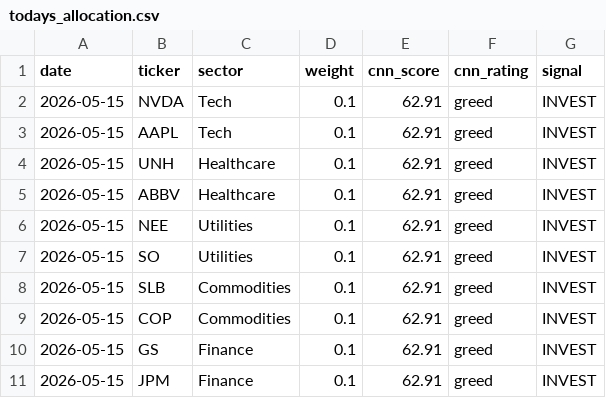
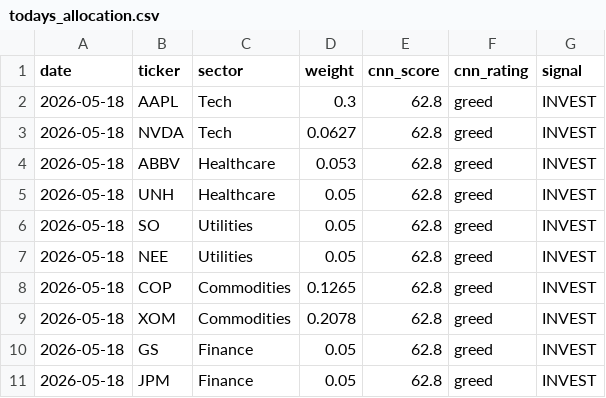
Before and after one commit to JAIDEEP-TRIP/portfolio-optimization, a CSV file: outputs/todays_allocation.csv, drawn as a sheet.

```diff
--- a/outputs/todays_allocation.csv
+++ b/outputs/todays_allocation.csv
@@ -1,11 +1,11 @@
 date,ticker,sector,weight,cnn_score,cnn_rating,signal
-2026-05-15,NVDA,Tech,0.1,62.91,greed,INVEST
-2026-05-15,AAPL,Tech,0.1,62.91,greed,INVEST
-2026-05-15,UNH,Healthcare,0.1,62.91,greed,INVEST
-2026-05-15,ABBV,Healthcare,0.1,62.91,greed,INVEST
-2026-05-15,NEE,Utilities,0.1,62.91,greed,INVEST
-2026-05-15,SO,Utilities,0.1,62.91,greed,INVEST
-2026-05-15,SLB,Commodities,0.1,62.91,greed,INVEST
-2026-05-15,COP,Commodities,0.1,62.91,greed,INVEST
-2026-05-15,GS,Finance,0.1,62.91,greed,INVEST
-2026-05-15,JPM,Finance,0.1,62.91,greed,INVEST
+2026-05-18,AAPL,Tech,0.3,62.8,greed,INVEST
+2026-05-18,NVDA,Tech,0.0627,62.8,greed,INVEST
+2026-05-18,ABBV,Healthcare,0.053,62.8,greed,INVEST
+2026-05-18,UNH,Healthcare,0.05,62.8,greed,INVEST
+2026-05-18,SO,Utilities,0.05,62.8,greed,INVEST
+2026-05-18,NEE,Utilities,0.05,62.8,greed,INVEST
+2026-05-18,COP,Commodities,0.1265,62.8,greed,INVEST
+2026-05-18,XOM,Commodities,0.2078,62.8,greed,INVEST
+2026-05-18,GS,Finance,0.05,62.8,greed,INVEST
+2026-05-18,JPM,Finance,0.05,62.8,greed,INVEST
```
Also changed, not shown: outputs/portfolio_values.csv, outputs/summary.csv, 5 other files.
